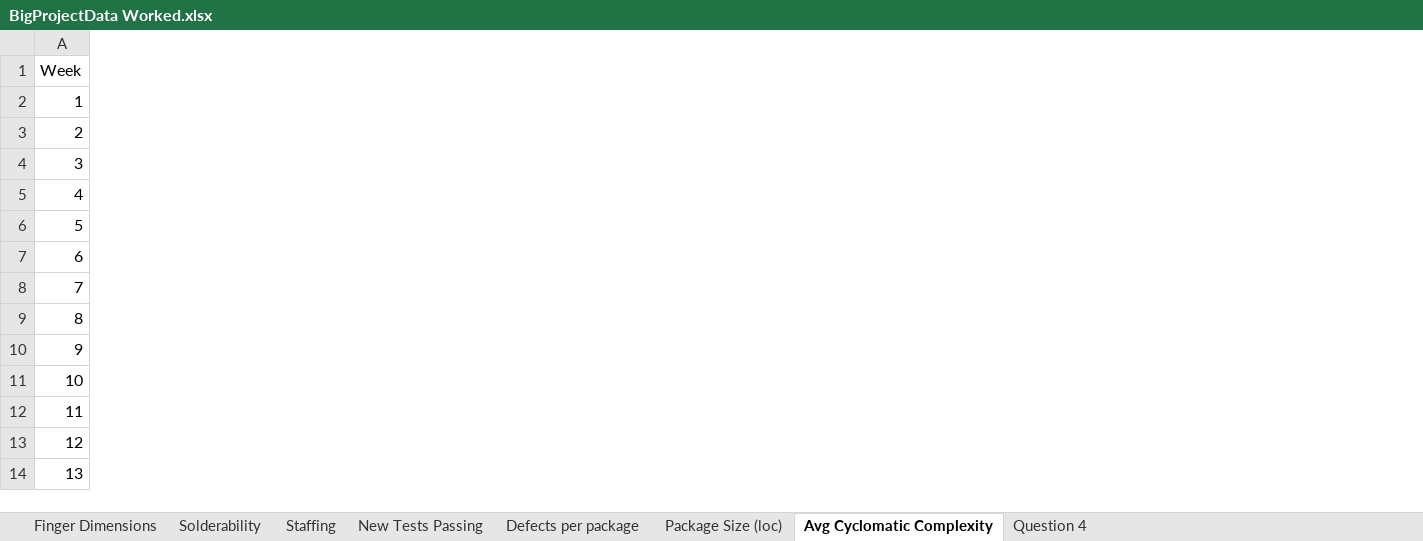
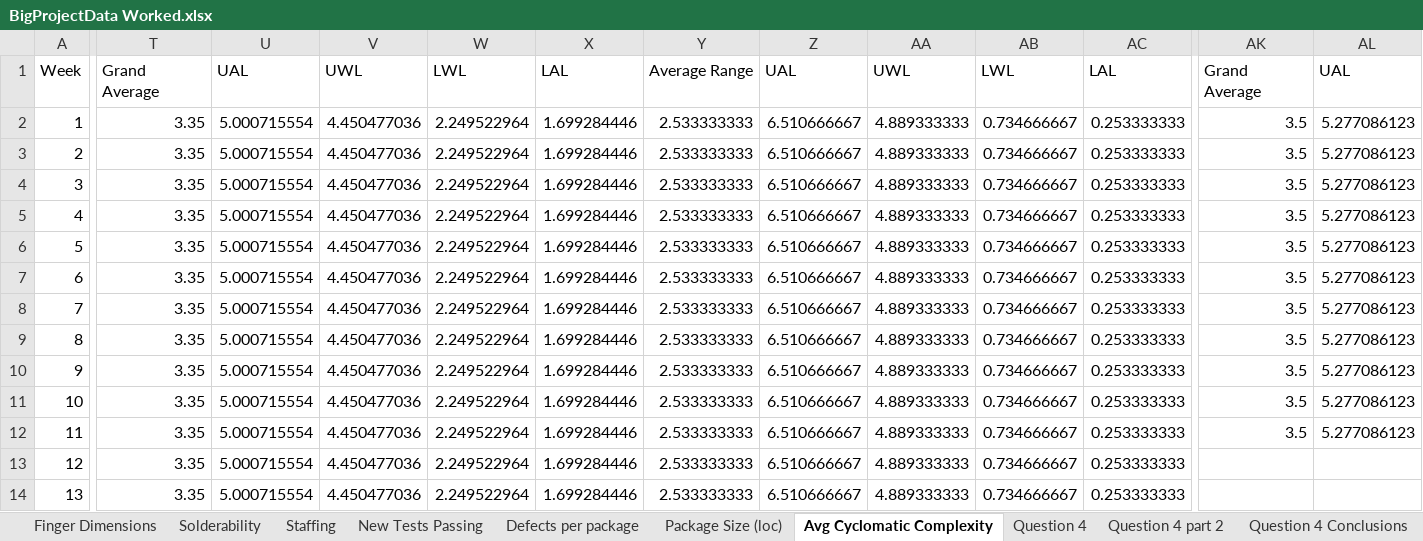
Before and after one commit to as8206/CS_Files, an Excel workbook: ENGR310/FinalProject/BigProjectData Worked.xlsx, sheet Avg Cyclomatic Complexity, drawn as a sheet; only a part is shown, gaps mark what is left out; values as stored, in another font and other column widths than the file's, no borders; charts and pictures not drawn; the diff covers the shown part only; the diff names each change by its address in the sheet, - before the commit and + after, or states it on an @@ line.

```diff
--- a/ENGR310/FinalProject/BigProjectData Worked.xlsx (sheet Avg Cyclomatic Complexity)
+++ b/ENGR310/FinalProject/BigProjectData Worked.xlsx (sheet Avg Cyclomatic Complexity)
+sheet tab: Question 4 part 2
+sheet tab: Question 4 Conclusions
+column T, rows 1-14: Grand Average | 3.35 | 3.35 | 3.35 | 3.35 | 3.35 | 3.35 | 3.35 | 3.35 | 3.35 | 3.35 | 3.35 | 3.35 | 3.35
+column U, rows 1-14: UAL | 5.000715554 | 5.000715554 | 5.000715554 | 5.000715554 | 5.000715554 | 5.000715554 | 5.000715554 | 5.000715554 | 5.000715554 | 5.000715554 | 5.000715554 | 5.000715554 | 5.000715554
+column V, rows 1-14: UWL | 4.450477036 | 4.450477036 | 4.450477036 | 4.450477036 | 4.450477036 | 4.450477036 | 4.450477036 | 4.450477036 | 4.450477036 | 4.450477036 | 4.450477036 | 4.450477036 | 4.450477036
+column W, rows 1-14: LWL | 2.249522964 | 2.249522964 | 2.249522964 | 2.249522964 | 2.249522964 | 2.249522964 | 2.249522964 | 2.249522964 | 2.249522964 | 2.249522964 | 2.249522964 | 2.249522964 | 2.249522964
+column X, rows 1-14: LAL | 1.699284446 | 1.699284446 | 1.699284446 | 1.699284446 | 1.699284446 | 1.699284446 | 1.699284446 | 1.699284446 | 1.699284446 | 1.699284446 | 1.699284446 | 1.699284446 | 1.699284446
+column Y, rows 1-14: Average Range | 2.533333333 | 2.533333333 | 2.533333333 | 2.533333333 | 2.533333333 | 2.533333333 | 2.533333333 | 2.533333333 | 2.533333333 | 2.533333333 | 2.533333333 | 2.533333333 | 2.533333333
+column Z, rows 1-14: UAL | 6.510666667 | 6.510666667 | 6.510666667 | 6.510666667 | 6.510666667 | 6.510666667 | 6.510666667 | 6.510666667 | 6.510666667 | 6.510666667 | 6.510666667 | 6.510666667 | 6.510666667
+column AA, rows 1-14: UWL | 4.889333333 | 4.889333333 | 4.889333333 | 4.889333333 | 4.889333333 | 4.889333333 | 4.889333333 | 4.889333333 | 4.889333333 | 4.889333333 | 4.889333333 | 4.889333333 | 4.889333333
+column AB, rows 1-14: LWL | 0.734666667 | 0.734666667 | 0.734666667 | 0.734666667 | 0.734666667 | 0.734666667 | 0.734666667 | 0.734666667 | 0.734666667 | 0.734666667 | 0.734666667 | 0.734666667 | 0.734666667
+column AC, rows 1-14: LAL | 0.253333333 | 0.253333333 | 0.253333333 | 0.253333333 | 0.253333333 | 0.253333333 | 0.253333333 | 0.253333333 | 0.253333333 | 0.253333333 | 0.253333333 | 0.253333333 | 0.253333333
+column AK, rows 1-12: Grand Average | 3.5 | 3.5 | 3.5 | 3.5 | 3.5 | 3.5 | 3.5 | 3.5 | 3.5 | 3.5 | 3.5
+column AL, rows 1-12: UAL | 5.277086123 | 5.277086123 | 5.277086123 | 5.277086123 | 5.277086123 | 5.277086123 | 5.277086123 | 5.277086123 | 5.277086123 | 5.277086123 | 5.277086123
```
Also changed, not shown: 8 added columns elsewhere in this sheet, sheet Question 4, sheet New Tests Passing, formulas that keep their value, charts or pictures.
